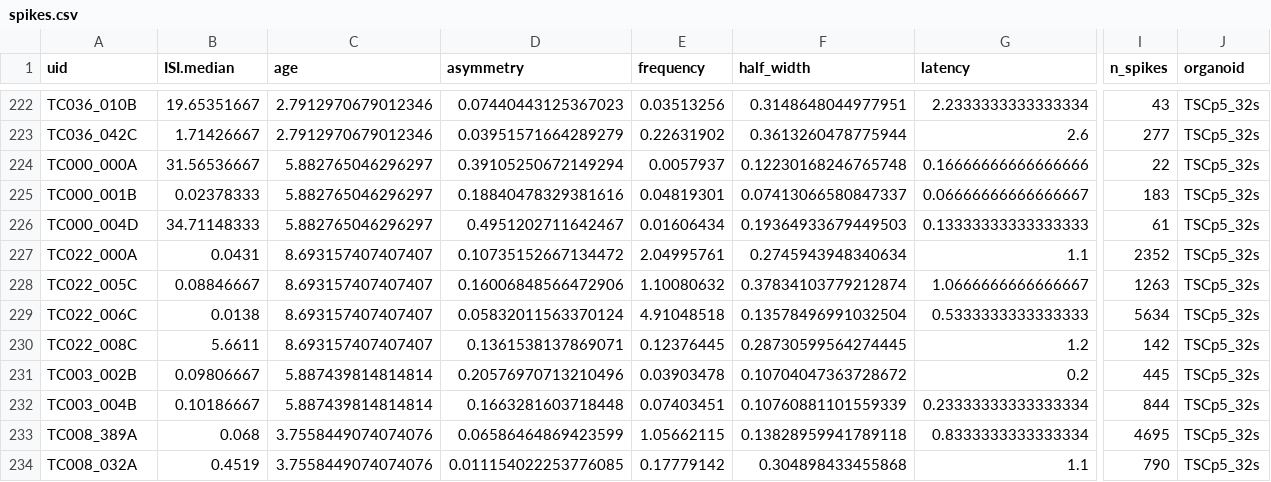
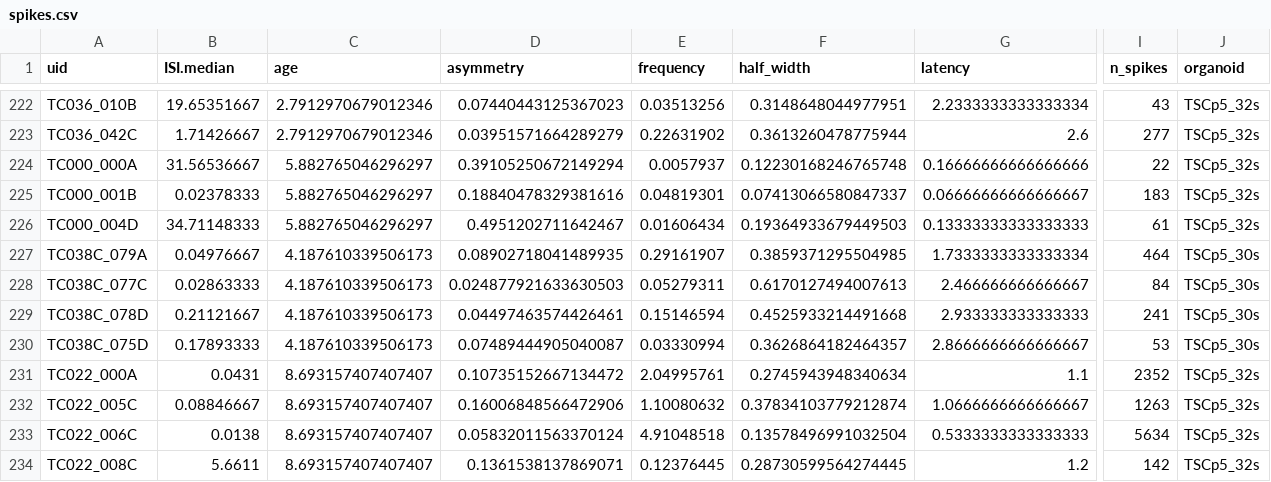
Before and after one commit to JoseGuzman/minibrain, a CSV file: DataSets/spikes.csv, drawn as a sheet; only a part is shown, gaps mark what is left out; the shorter side is filled out with more unchanged rows; rows hold the shown columns only; the diff names each change by its address in the sheet, - before the commit and + after, or states it on an @@ line.

Commit message:
update datasets for TSCp5_30(b)

```diff
--- a/DataSets/spikes.csv
+++ b/DataSets/spikes.csv
+row 227: TC038C_079A | 0.04976667 | 4.187610339506173 | 0.08902718041489935 | 0.29161907 | 0.3859371295504985 | 1.7333333333333334 | 464 | TSCp5_30s
+row 228: TC038C_077C | 0.02863333 | 4.187610339506173 | 0.024877921633630503 | 0.05279311 | 0.6170127494007613 | 2.466666666666667 | 84 | TSCp5_30s
+row 229: TC038C_078D | 0.21121667 | 4.187610339506173 | 0.04497463574426461 | 0.15146594 | 0.4525933214491668 | 2.933333333333333 | 241 | TSCp5_30s
+row 230: TC038C_075D | 0.17893333 | 4.187610339506173 | 0.07489444905040087 | 0.03330994 | 0.3626864182464357 | 2.8666666666666667 | 53 | TSCp5_30s
```
Also changed, not shown: DataSets/organoID.csv, 3 other files.
